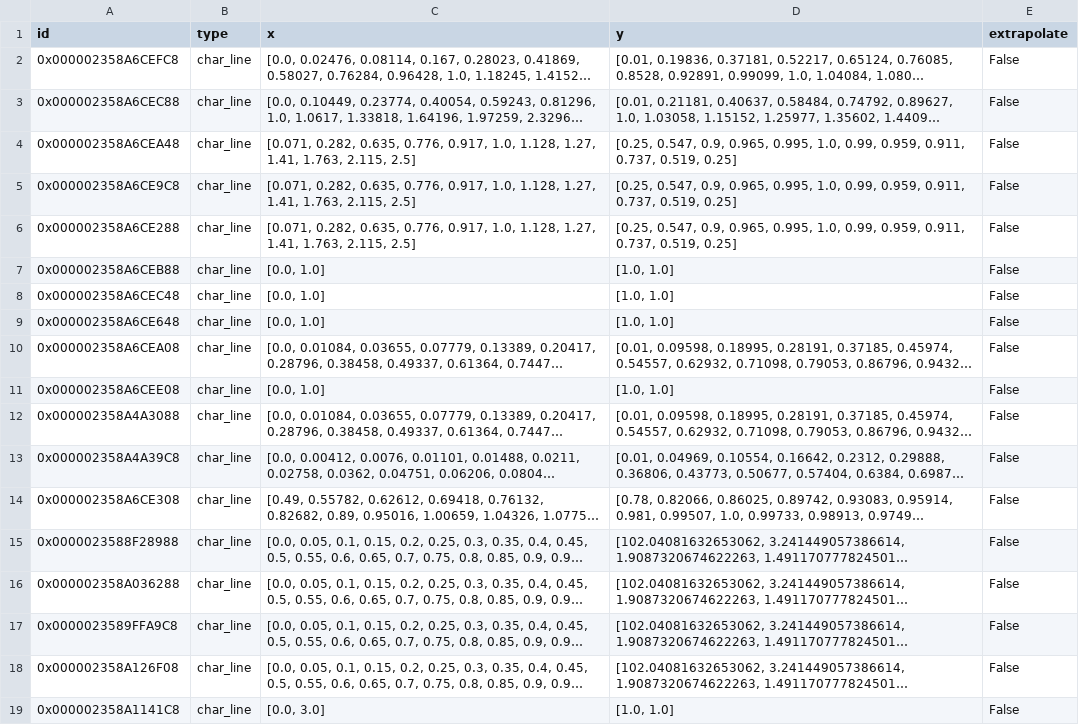
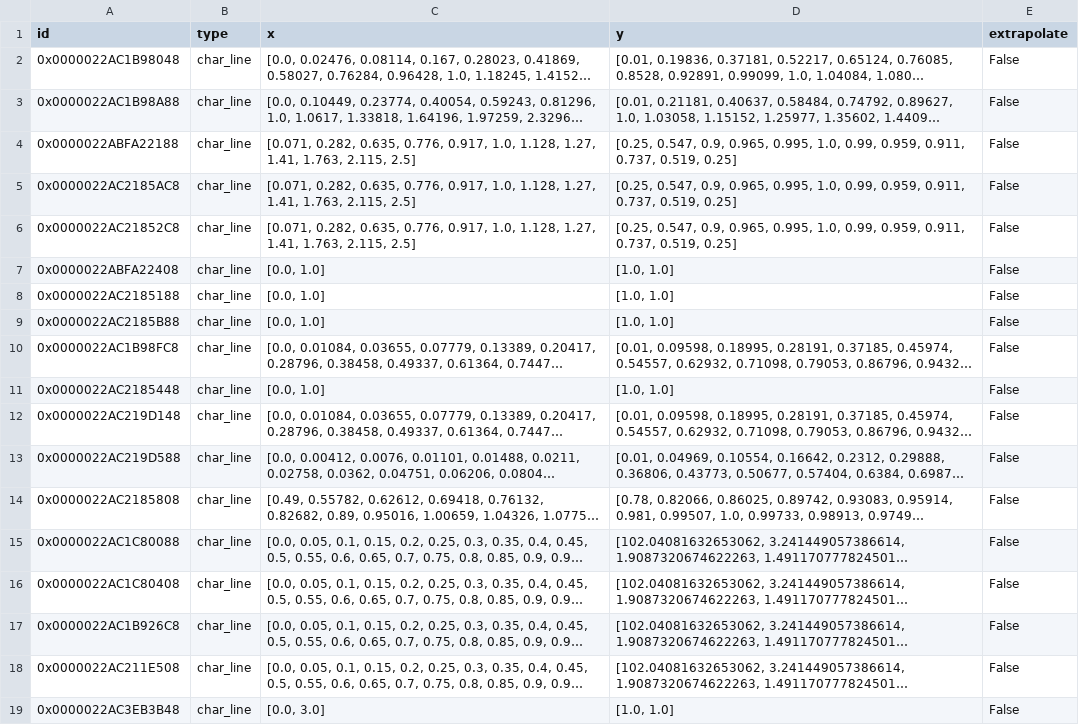
Before and after one commit to maltefritz/SWSH, a CSV file: Anlagenmodelle/heat_pump021 - LT/hp_water/comps/char_line.csv, drawn as a sheet; long unchanged cells end in …; the diff names each change by its address in the sheet, - before the commit and + after, or states it on an @@ line.

```diff
--- a/Anlagenmodelle/heat_pump021 - LT/hp_water/comps/char_line.csv
+++ b/Anlagenmodelle/heat_pump021 - LT/hp_water/comps/char_line.csv
-A2 (id): 0x000002358A6CEFC8
+A2 (id): 0x0000022AC1B98048
-A3 (id): 0x000002358A6CEC88
+A3 (id): 0x0000022AC1B98A88
-A4 (id): 0x000002358A6CEA48
+A4 (id): 0x0000022ABFA22188
-A5 (id): 0x000002358A6CE9C8
+A5 (id): 0x0000022AC2185AC8
-A6 (id): 0x000002358A6CE288
+A6 (id): 0x0000022AC21852C8
-A7 (id): 0x000002358A6CEB88
+A7 (id): 0x0000022ABFA22408
-A8 (id): 0x000002358A6CEC48
+A8 (id): 0x0000022AC2185188
-A9 (id): 0x000002358A6CE648
+A9 (id): 0x0000022AC2185B88
-A10 (id): 0x000002358A6CEA08
+A10 (id): 0x0000022AC1B98FC8
-A11 (id): 0x000002358A6CEE08
+A11 (id): 0x0000022AC2185448
-A12 (id): 0x000002358A4A3088
+A12 (id): 0x0000022AC219D148
-A13 (id): 0x000002358A4A39C8
+A13 (id): 0x0000022AC219D588
-A14 (id): 0x000002358A6CE308
+A14 (id): 0x0000022AC2185808
-A15 (id): 0x0000023588F28988
+A15 (id): 0x0000022AC1C80088
-A16 (id): 0x000002358A036288
+A16 (id): 0x0000022AC1C80408
-A17 (id): 0x0000023589FFA9C8
+A17 (id): 0x0000022AC1B926C8
-A18 (id): 0x000002358A126F08
+A18 (id): 0x0000022AC211E508
-A19 (id): 0x000002358A1141C8
+A19 (id): 0x0000022AC3EB3B48
```
Also changed, not shown: Anlagenmodelle/heat_pump021 - LT/hp_water/comps/char_map.csv, Anlagenmodelle/heat_pump021 - LT/hp_water/comps/compressor.csv, 8 other files.
